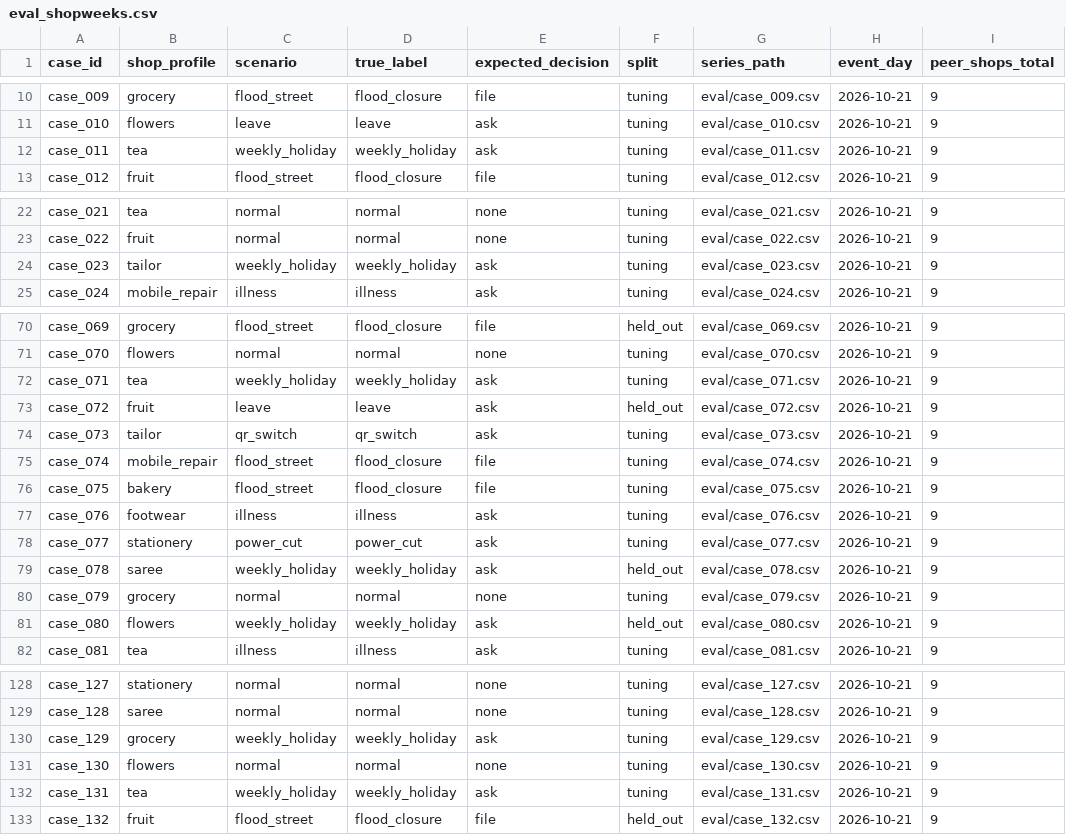
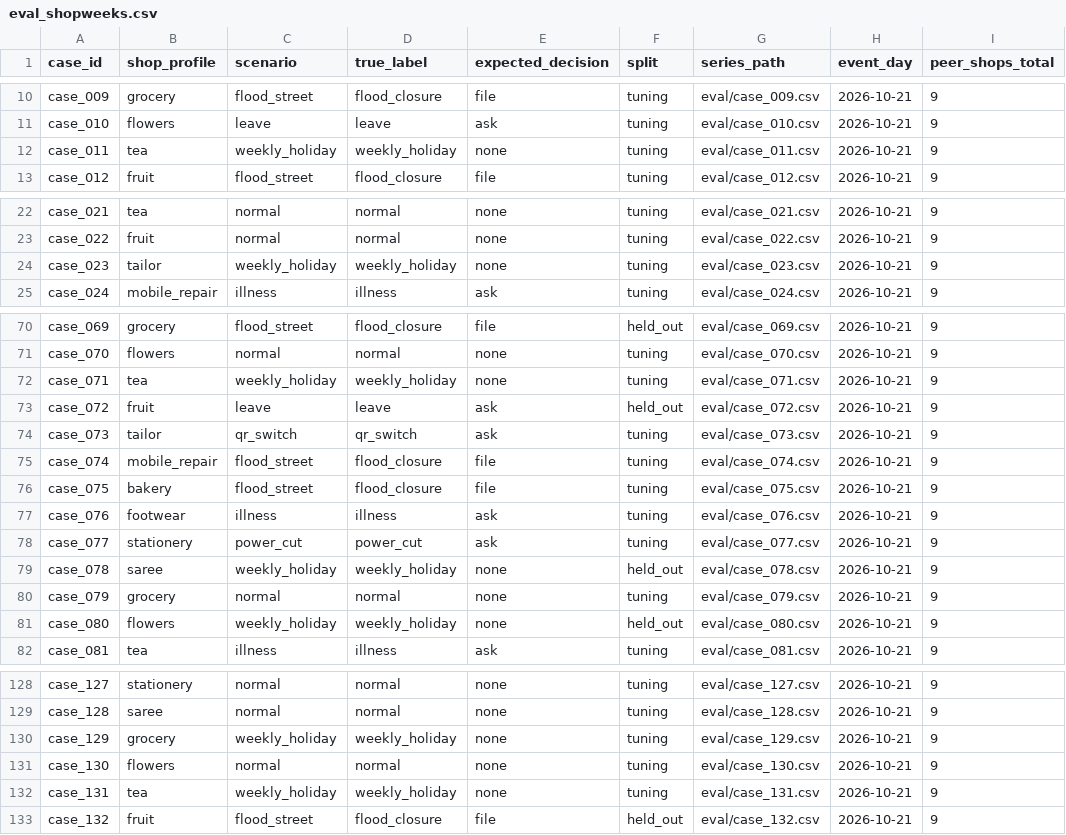
Before and after one commit to eka1357/SilenT_ClaiM, a CSV file: api/data/eval_shopweeks.csv, drawn as a sheet; only a part is shown, gaps mark what is left out; the diff covers the shown part only; the diff names each change by its address in the sheet, - before the commit and + after, or states it on an @@ line.

```diff
--- a/api/data/eval_shopweeks.csv
+++ b/api/data/eval_shopweeks.csv
-E12 (expected_decision): ask
+E12 (expected_decision): none
-E24 (expected_decision): ask
+E24 (expected_decision): none
-E72 (expected_decision): ask
+E72 (expected_decision): none
-E79 (expected_decision): ask
+E79 (expected_decision): none
-E81 (expected_decision): ask
+E81 (expected_decision): none
-E130 (expected_decision): ask
+E130 (expected_decision): none
-E132 (expected_decision): ask
+E132 (expected_decision): none
```
Also changed, not shown: 3 edited cells elsewhere in this file, 14 other files.
